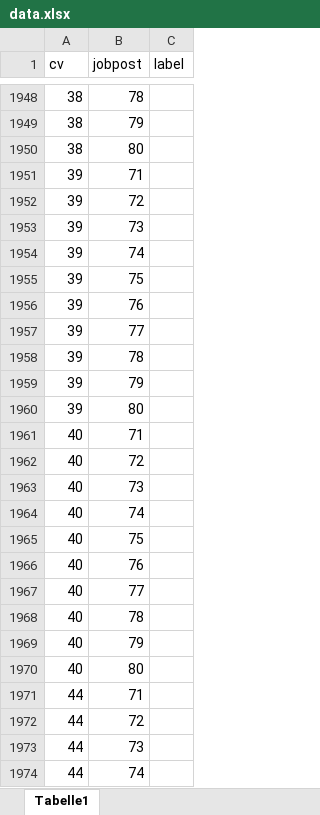
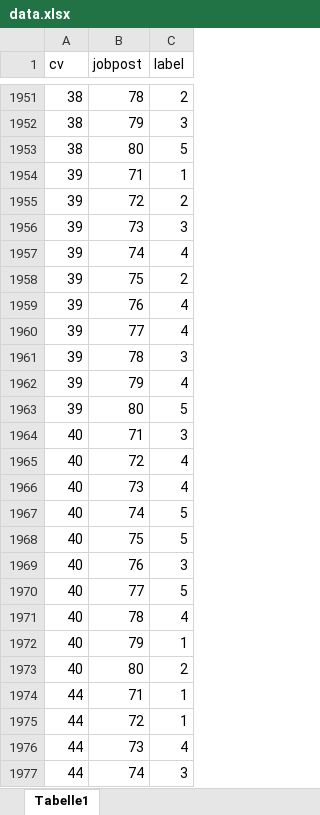
Before and after one commit to enisya66/resume-job-matching, an Excel workbook: data.xlsx, sheet Tabelle1, drawn as a sheet; only a part is shown, gaps mark what is left out; values as stored, in another font and other column widths than the file's, no borders; addresses are those after the commit; the diff covers the shown part only; the diff names each change by its address in the sheet, - before the commit and + after, or states it on an @@ line.

```diff
--- a/data.xlsx (sheet Tabelle1)
+++ b/data.xlsx (sheet Tabelle1)
-C1951 (label): (empty)
+C1951 (label): 2
-C1952 (label): (empty)
+C1952 (label): 3
-C1953 (label): (empty)
+C1953 (label): 5
-C1954 (label): (empty)
+C1954 (label): 1
-C1955 (label): (empty)
+C1955 (label): 2
-C1956 (label): (empty)
+C1956 (label): 3
-C1957 (label): (empty)
+C1957 (label): 4
-C1958 (label): (empty)
+C1958 (label): 2
-C1959:C1960 (label): (empty)
+C1959:C1960 (label): 4
-C1961 (label): (empty)
+C1961 (label): 3
-C1962 (label): (empty)
+C1962 (label): 4
-C1963 (label): (empty)
+C1963 (label): 5
-C1964 (label): (empty)
+C1964 (label): 3
-C1965:C1966 (label): (empty)
+C1965:C1966 (label): 4
-C1967:C1968 (label): (empty)
+C1967:C1968 (label): 5
-C1969 (label): (empty)
+C1969 (label): 3
-C1970 (label): (empty)
+C1970 (label): 5
-C1971 (label): (empty)
+C1971 (label): 4
-C1972 (label): (empty)
+C1972 (label): 1
-C1973 (label): (empty)
+C1973 (label): 2
-C1974:C1975 (label): (empty)
+C1974:C1975 (label): 1
-C1976 (label): (empty)
+C1976 (label): 4
-C1977 (label): (empty)
+C1977 (label): 3
```
Also changed, not shown: 10 added rows, 10 removed rows and 40 edited cells elsewhere in this sheet, 9 other files.
